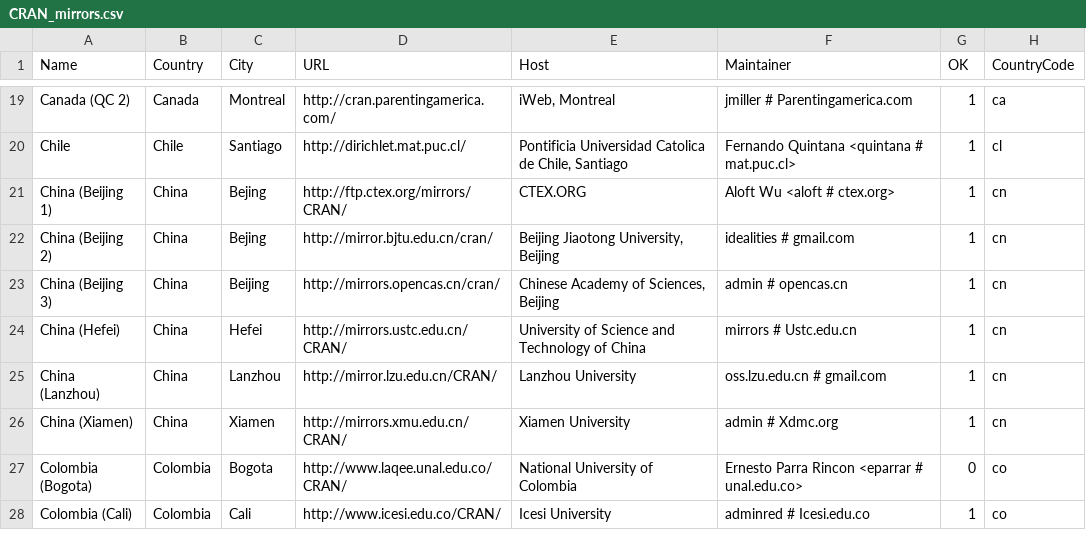
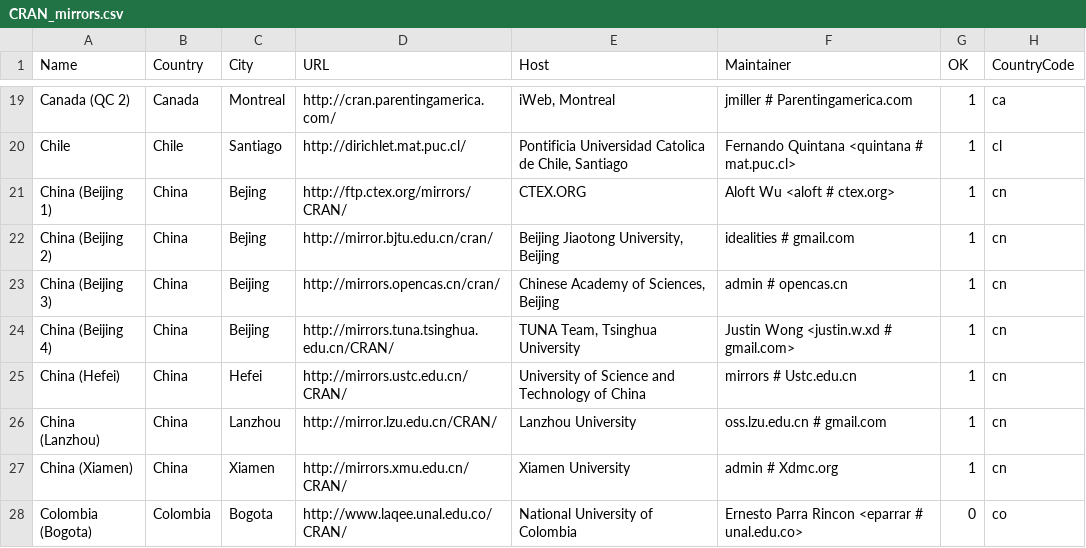
Before and after one commit to LeifAndersen/R, a CSV file: doc/CRAN_mirrors.csv, drawn as a sheet; only a part is shown, gaps mark what is left out; the shorter side is filled out with more unchanged rows.

Commit message:
One new mirror in Beijing, China.
git-svn-id: https://svn.r-project.org/R/trunk@68265 00db46b3-68df-0310-9c12-caf00c1e9a41

```diff
--- a/doc/CRAN_mirrors.csv
+++ b/doc/CRAN_mirrors.csv
@@ -23,2 +23,3 @@ Chile,Chile,Santiago,http://dirichlet.mat.puc.cl/,"Pontificia Universidad Catoli
 "China (Beijing 3)",China,Beijing,http://mirrors.opencas.cn/cran/,"Chinese Academy of Sciences, Beijing","admin # opencas.cn",1,cn
+"China (Beijing 4)",China,Beijing,http://mirrors.tuna.tsinghua.edu.cn/CRAN/,"TUNA Team, Tsinghua University","Justin Wong <justin.w.xd # gmail.com>",1,cn
 "China (Hefei)",China,Hefei,http://mirrors.ustc.edu.cn/CRAN/,"University of Science and Technology of China","mirrors # Ustc.edu.cn",1,cn
```
